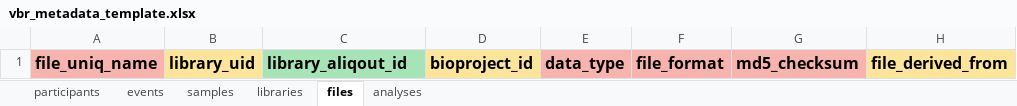
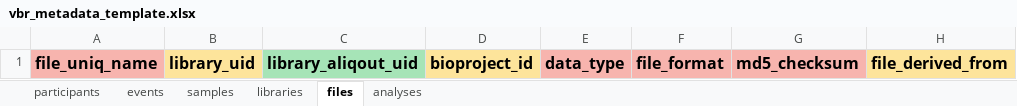
Before and after one commit to Human-Virome/virtual-biorepository, an Excel workbook: html/app/vbr_metadata_template.xlsx, sheet files, drawn as a sheet; only a part is shown; values as stored, in another font and other column widths than the file's, no borders; the diff names each change by its address in the sheet, - before the commit and + after, or states it on an @@ line.

```diff
--- a/html/app/vbr_metadata_template.xlsx (sheet files)
+++ b/html/app/vbr_metadata_template.xlsx (sheet files)
-C1: library_aliqout_id
+C1: library_aliqout_uid
```
Also changed, not shown: 4 other files.
